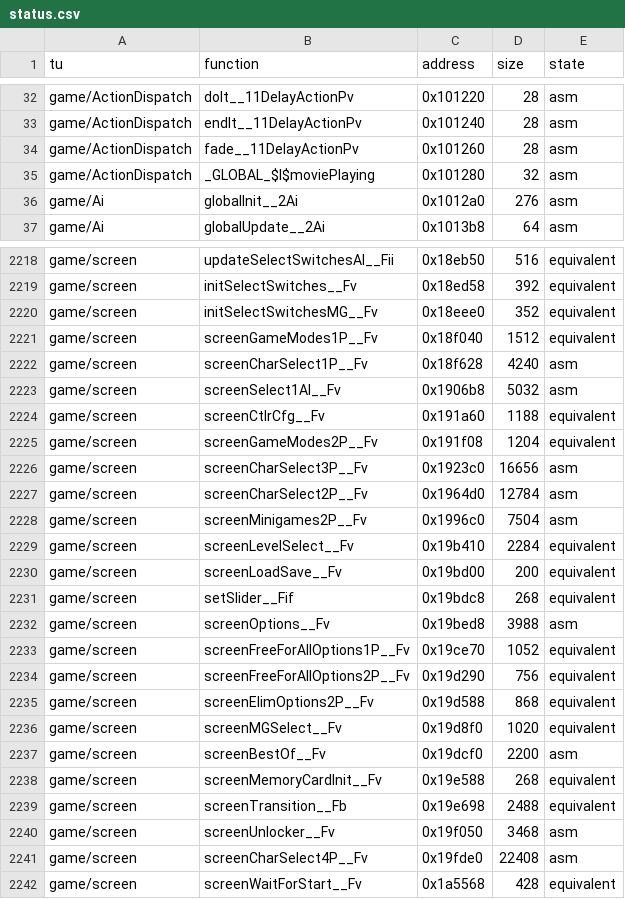
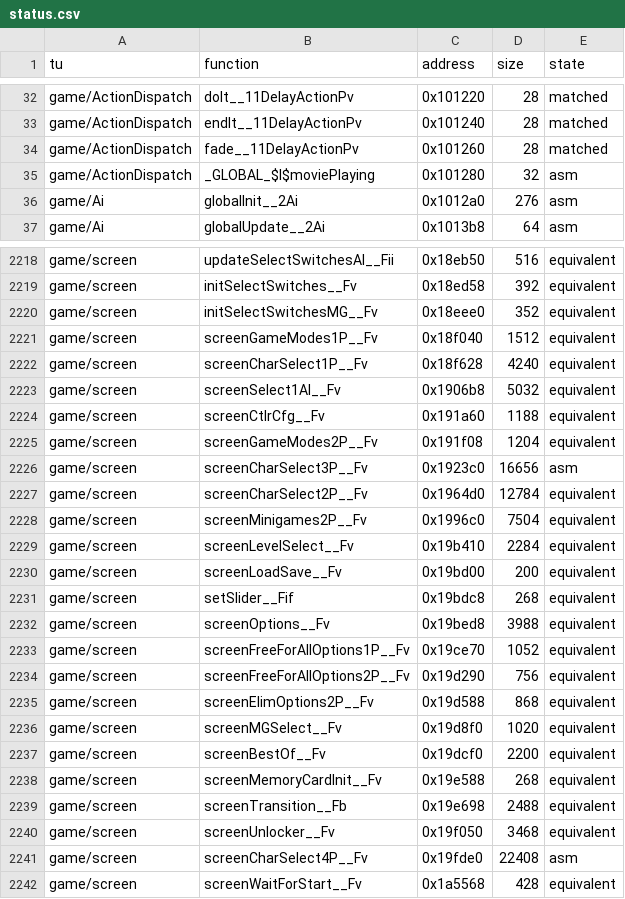
Before and after one commit to sightama/wotlane, a CSV file: config/status.csv, drawn as a sheet; only a part is shown, gaps mark what is left out; the diff covers the shown part only; the diff names each change by its address in the sheet, - before the commit and + after, or states it on an @@ line.

```diff
--- a/config/status.csv
+++ b/config/status.csv
-E32:E34 (state): asm
+E32:E34 (state): matched
-E2222:E2223 (state): asm
+E2222:E2223 (state): equivalent
-E2227:E2228 (state): asm
+E2227:E2228 (state): equivalent
-E2232 (state): asm
+E2232 (state): equivalent
-E2237 (state): asm
+E2237 (state): equivalent
-E2240 (state): asm
+E2240 (state): equivalent
```
Also changed, not shown: 26 edited cells elsewhere in this file, 9 other files.
